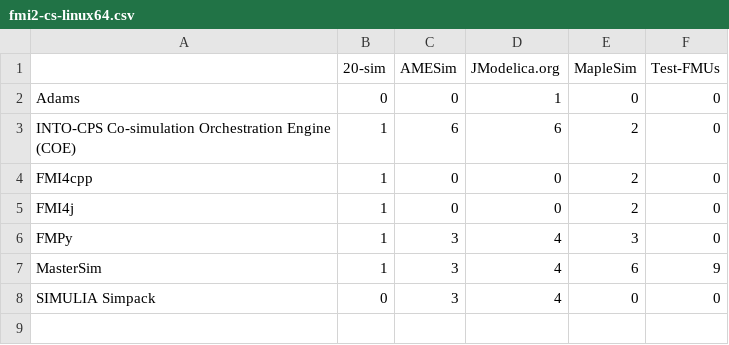
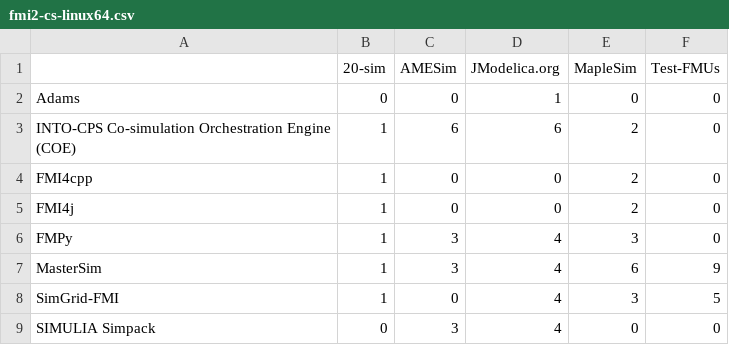
Before and after one commit to modelica/fmi-standard.org, a CSV file: _data/cross-check/fmi2-cs-linux64.csv, drawn as a sheet; the diff names each change by its address in the sheet, - before the commit and + after, or states it on an @@ line.

```diff
--- a/_data/cross-check/fmi2-cs-linux64.csv
+++ b/_data/cross-check/fmi2-cs-linux64.csv
+row 8: SimGrid-FMI | 1 | 0 | 4 | 3 | 5
```
Also changed, not shown: _data/cross-check/result.csv.
